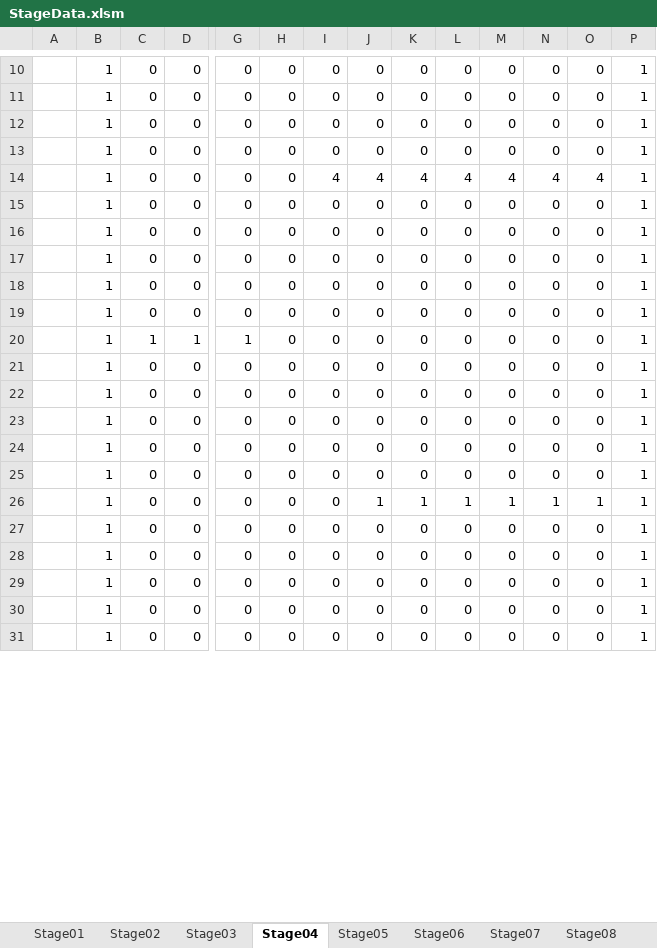
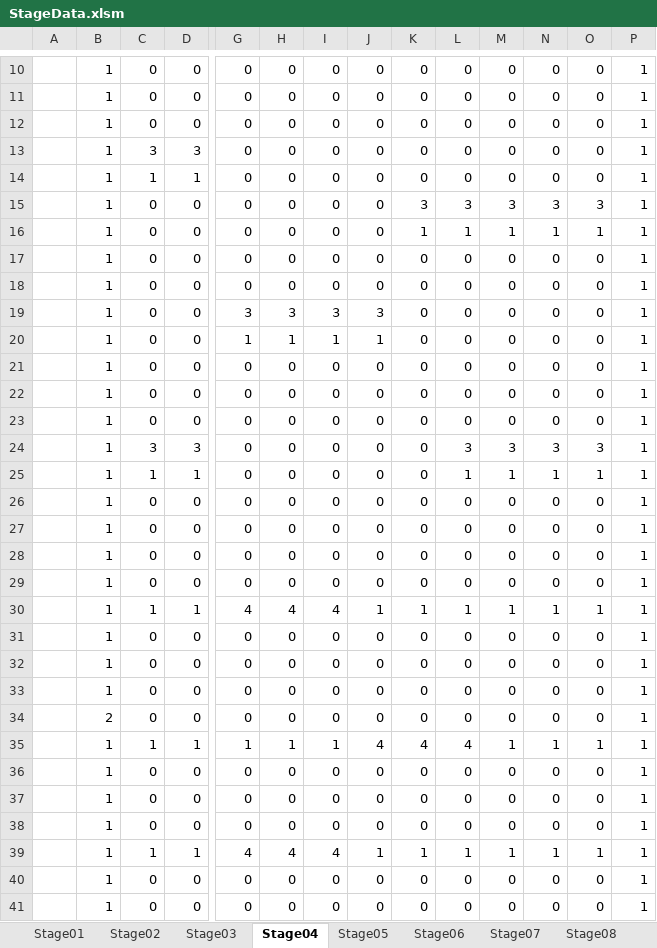
Before and after one commit to Shimasaki-littlebit/November2024, an Excel workbook: November2024/Assets/StreamingAssets/StageData.xlsm, sheet Stage04, drawn as a sheet; only a part is shown, gaps mark what is left out; values as stored, in another font and other column widths than the file's, no cell formats; charts and pictures not drawn; removed rows and columns are numbered as before the commit, all else as after; rows hold the shown columns only; the diff covers the shown part only; the diff names each change by its address in the sheet, - before the commit and + after, or states it on an @@ line.

```diff
--- a/November2024/Assets/StreamingAssets/StageData.xlsm (sheet Stage04)
+++ b/November2024/Assets/StreamingAssets/StageData.xlsm (sheet Stage04)
+row 13:  | 1 | 3 | 3 | 0 | 0 | 0 | 0 | 0 | 0 | 0 | 0 | 0 | 1
+row 14:  | 1 | 1 | 1 | 0 | 0 | 0 | 0 | 0 | 0 | 0 | 0 | 0 | 1
+row 15:  | 1 | 0 | 0 | 0 | 0 | 0 | 0 | 3 | 3 | 3 | 3 | 3 | 1
+row 16:  | 1 | 0 | 0 | 0 | 0 | 0 | 0 | 1 | 1 | 1 | 1 | 1 | 1
-I18: 4
+I18: 0
-J18: 4
+J18: 0
-K18: 4
+K18: 0
-L18: 4
+L18: 0
-M18: 4
+M18: 0
-N18: 4
+N18: 0
-O18: 4
+O18: 0
+row 19:  | 1 | 0 | 0 | 3 | 3 | 3 | 3 | 0 | 0 | 0 | 0 | 0 | 1
+row 20:  | 1 | 0 | 0 | 1 | 1 | 1 | 1 | 0 | 0 | 0 | 0 | 0 | 1
@@ row 19 moved to row 21: 1 @@
@@ row 24 moved to row 22: 1 @@
@@ row 25 moved to row 23: 1 @@
+row 24:  | 1 | 3 | 3 | 0 | 0 | 0 | 0 | 0 | 3 | 3 | 3 | 3 | 1
+row 25:  | 1 | 1 | 1 | 0 | 0 | 0 | 0 | 0 | 1 | 1 | 1 | 1 | 1
-row 20:  | 1 | 1 | 1 | 1 | 0 | 0 | 0 | 0 | 0 | 0 | 0 | 0 | 1
+row 30:  | 1 | 1 | 1 | 4 | 4 | 4 | 1 | 1 | 1 | 1 | 1 | 1 | 1
-B34: 1
+B34: 2
-J34: 1
+J34: 0
-K34: 1
+K34: 0
-L34: 1
+L34: 0
-M34: 1
+M34: 0
-N34: 1
+N34: 0
-O34: 1
+O34: 0
+row 35:  | 1 | 1 | 1 | 1 | 1 | 1 | 4 | 4 | 4 | 1 | 1 | 1 | 1
+row 39:  | 1 | 1 | 1 | 4 | 4 | 4 | 1 | 1 | 1 | 1 | 1 | 1 | 1
```
Also changed, not shown: 7 added rows, 17 removed rows, 3 moved rows and 17 edited cells elsewhere in this sheet, sheet Stage10, sheet Stage09, sheet Stage08, sheet Stage07, cell formats, 7 other files.
